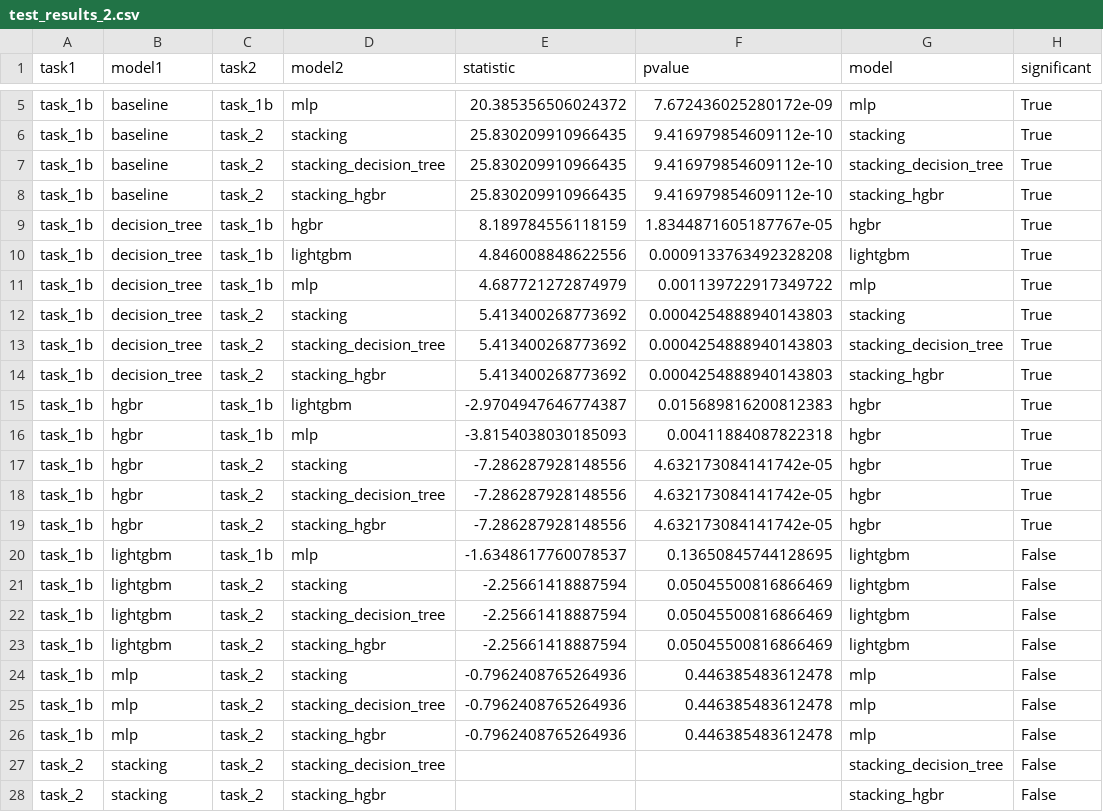
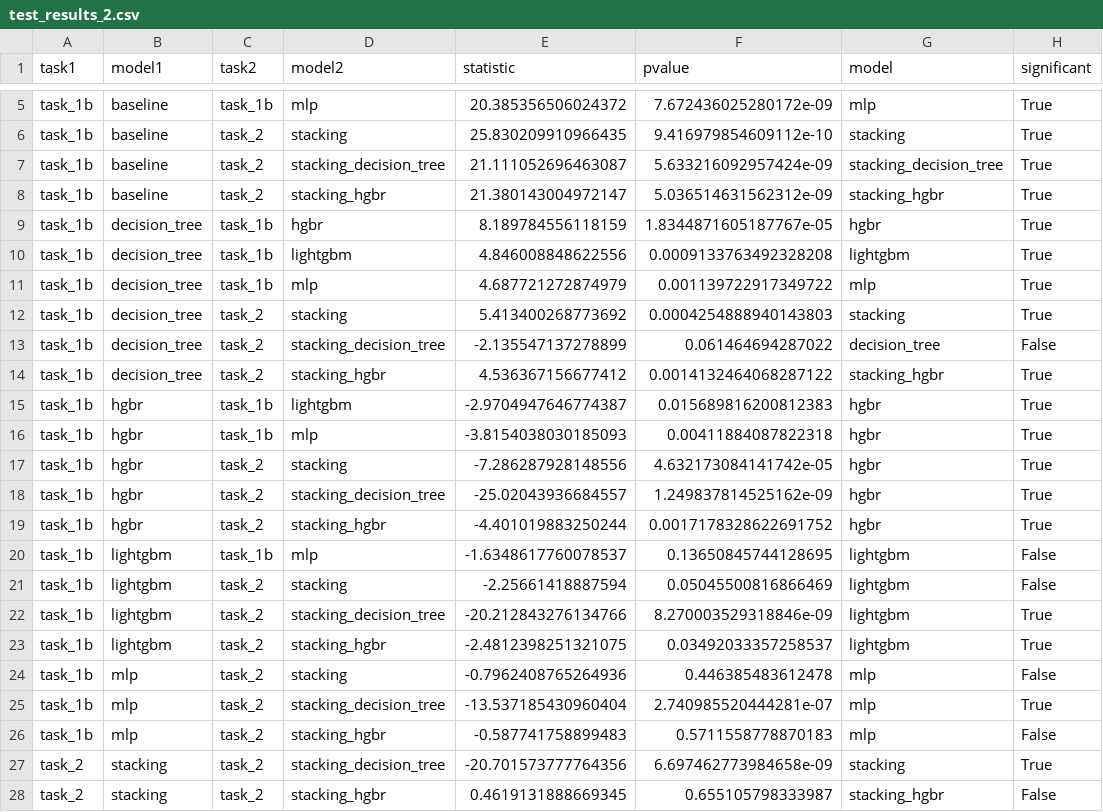
Before and after one commit to tim-lawson/more-bikes, a CSV file: more_bikes/util/test_results_2.csv, drawn as a sheet; only a part is shown, gaps mark what is left out; the diff covers the shown part only.

Commit message:
update stacking

```diff
--- a/more_bikes/util/test_results_2.csv
+++ b/more_bikes/util/test_results_2.csv
@@ -6,4 +6,4 @@ task_1b,baseline,task_1b,mlp,20.385356506024372,7.672436025280172e-09,mlp,True
 task_1b,baseline,task_2,stacking,25.830209910966435,9.416979854609112e-10,stacking,True
-task_1b,baseline,task_2,stacking_decision_tree,25.830209910966435,9.416979854609112e-10,stacking_decision_tree,True
-task_1b,baseline,task_2,stacking_hgbr,25.830209910966435,9.416979854609112e-10,stacking_hgbr,True
+task_1b,baseline,task_2,stacking_decision_tree,21.111052696463087,5.633216092957424e-09,stacking_decision_tree,True
+task_1b,baseline,task_2,stacking_hgbr,21.380143004972147,5.036514631562312e-09,stacking_hgbr,True
 task_1b,decision_tree,task_1b,hgbr,8.189784556118159,1.8344871605187767e-05,hgbr,True
@@ -12,4 +12,4 @@ task_1b,decision_tree,task_1b,mlp,4.687721272874979,0.001139722917349722,mlp,Tru
 task_1b,decision_tree,task_2,stacking,5.413400268773692,0.0004254888940143803,stacking,True
-task_1b,decision_tree,task_2,stacking_decision_tree,5.413400268773692,0.0004254888940143803,stacking_decision_tree,True
-task_1b,decision_tree,task_2,stacking_hgbr,5.413400268773692,0.0004254888940143803,stacking_hgbr,True
+task_1b,decision_tree,task_2,stacking_decision_tree,-2.135547137278899,0.061464694287022,decision_tree,False
+task_1b,decision_tree,task_2,stacking_hgbr,4.536367156677412,0.0014132464068287122,stacking_hgbr,True
 task_1b,hgbr,task_1b,lightgbm,-2.9704947646774387,0.015689816200812383,hgbr,True
@@ -17,12 +17,12 @@ task_1b,hgbr,task_1b,mlp,-3.8154038030185093,0.00411884087822318,hgbr,True
 task_1b,hgbr,task_2,stacking,-7.286287928148556,4.632173084141742e-05,hgbr,True
-task_1b,hgbr,task_2,stacking_decision_tree,-7.286287928148556,4.632173084141742e-05,hgbr,True
-task_1b,hgbr,task_2,stacking_hgbr,-7.286287928148556,4.632173084141742e-05,hgbr,True
+task_1b,hgbr,task_2,stacking_decision_tree,-25.02043936684557,1.249837814525162e-09,hgbr,True
+task_1b,hgbr,task_2,stacking_hgbr,-4.401019883250244,0.0017178328622691752,hgbr,True
 task_1b,lightgbm,task_1b,mlp,-1.6348617760078537,0.13650845744128695,lightgbm,False
 task_1b,lightgbm,task_2,stacking,-2.25661418887594,0.05045500816866469,lightgbm,False
-task_1b,lightgbm,task_2,stacking_decision_tree,-2.25661418887594,0.05045500816866469,lightgbm,False
-task_1b,lightgbm,task_2,stacking_hgbr,-2.25661418887594,0.05045500816866469,lightgbm,False
+task_1b,lightgbm,task_2,stacking_decision_tree,-20.212843276134766,8.270003529318846e-09,lightgbm,True
+task_1b,lightgbm,task_2,stacking_hgbr,-2.4812398251321075,0.03492033357258537,lightgbm,True
 task_1b,mlp,task_2,stacking,-0.7962408765264936,0.446385483612478,mlp,False
-task_1b,mlp,task_2,stacking_decision_tree,-0.7962408765264936,0.446385483612478,mlp,False
-task_1b,mlp,task_2,stacking_hgbr,-0.7962408765264936,0.446385483612478,mlp,False
-task_2,stacking,task_2,stacking_decision_tree,,,stacking_decision_tree,False
-task_2,stacking,task_2,stacking_hgbr,,,stacking_hgbr,False
+task_1b,mlp,task_2,stacking_decision_tree,-13.537185430960404,2.740985520444281e-07,mlp,True
+task_1b,mlp,task_2,stacking_hgbr,-0.587741758899483,0.5711558778870183,mlp,False
+task_2,stacking,task_2,stacking_decision_tree,-20.701573777764356,6.697462773984658e-09,stacking,True
+task_2,stacking,task_2,stacking_hgbr,0.4619131888669345,0.655105798333987,stacking_hgbr,False
```
Also changed, not shown: 3 edited cells elsewhere in this file, more_bikes/experiments/task_2/stacking_decision_tree/stacking_decision_tree_cv.csv, more_bikes/experiments/task_2/stacking_hgbr/stacking_hgbr_cv.csv, 11 other files.
